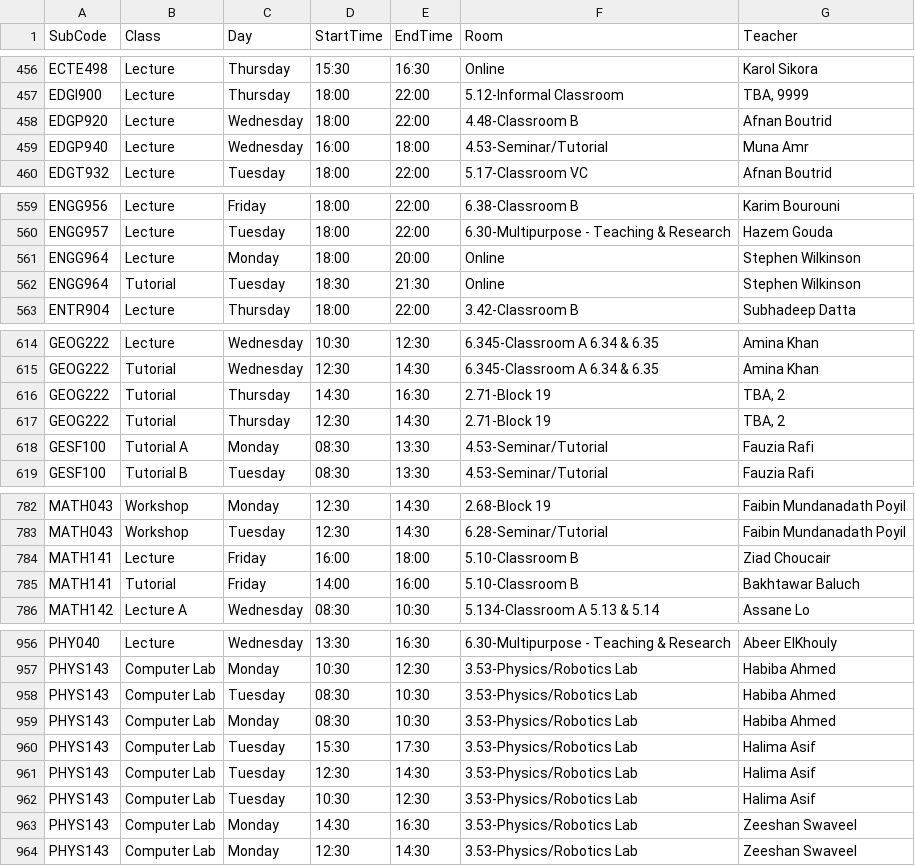
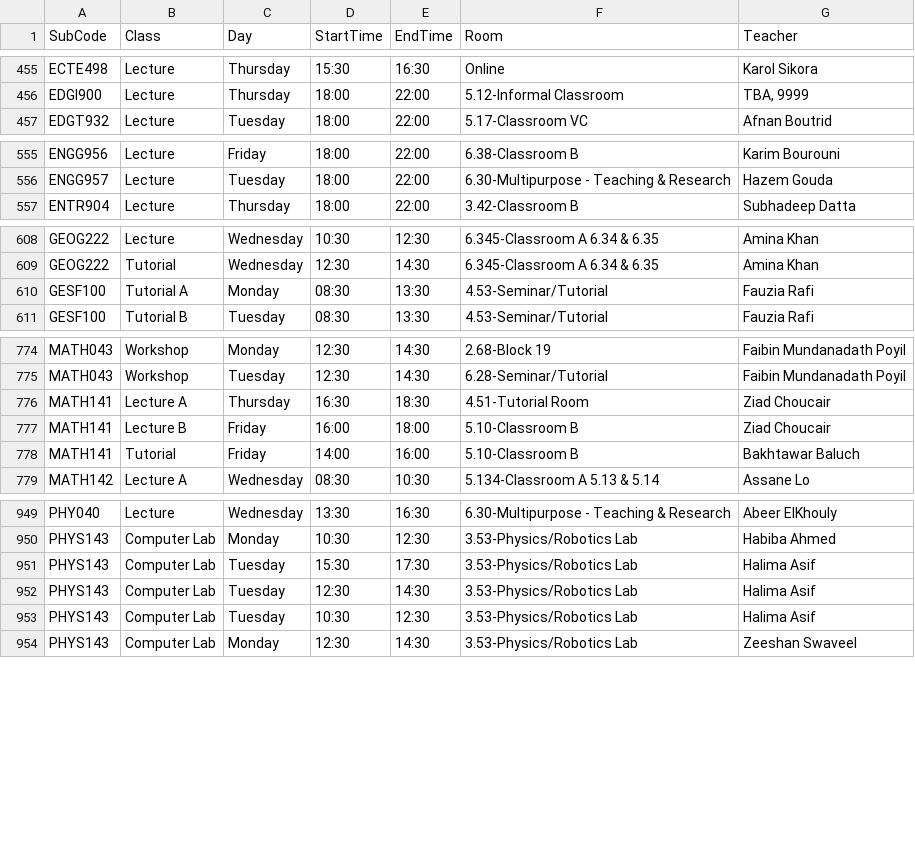
Before and after one commit to tahayparker/vacansee, a CSV file: public/classes.csv, drawn as a sheet; only a part is shown, gaps mark what is left out; the diff covers the shown part only.

```diff
--- a/public/classes.csv
+++ b/public/classes.csv
@@ -457,4 +456,2 @@ ECTE498,Lecture,Thursday,15:30,16:30,Online,Karol Sikora
 EDGI900,Lecture,Thursday,18:00,22:00,5.12-Informal Classroom,"TBA, 9999"
-EDGP920,Lecture,Wednesday,18:00,22:00,4.48-Classroom B,Afnan Boutrid
-EDGP940,Lecture,Wednesday,16:00,18:00,4.53-Seminar/Tutorial,Muna Amr
 EDGT932,Lecture,Tuesday,18:00,22:00,5.17-Classroom VC,Afnan Boutrid
@@ -560,4 +556,2 @@ ENGG956,Lecture,Friday,18:00,22:00,6.38-Classroom B,Karim Bourouni
 ENGG957,Lecture,Tuesday,18:00,22:00,6.30-Multipurpose - Teaching & Research,Hazem Gouda
-ENGG964,Lecture,Monday,18:00,20:00,Online,Stephen Wilkinson
-ENGG964,Tutorial,Tuesday,18:30,21:30,Online,Stephen Wilkinson
 ENTR904,Lecture,Thursday,18:00,22:00,3.42-Classroom B,Subhadeep Datta
@@ -615,4 +609,2 @@ GEOG222,Lecture,Wednesday,10:30,12:30,6.345-Classroom A 6.34 & 6.35,Amina Khan
 GEOG222,Tutorial,Wednesday,12:30,14:30,6.345-Classroom A 6.34 & 6.35,Amina Khan
-GEOG222,Tutorial,Thursday,14:30,16:30,2.71-Block 19,"TBA, 2"
-GEOG222,Tutorial,Thursday,12:30,14:30,2.71-Block 19,"TBA, 2"
 GESF100,Tutorial A,Monday,08:30,13:30,4.53-Seminar/Tutorial,Fauzia Rafi
@@ -783,3 +775,4 @@ MATH043,Workshop,Monday,12:30,14:30,2.68-Block 19,Faibin Mundanadath Poyil
 MATH043,Workshop,Tuesday,12:30,14:30,6.28-Seminar/Tutorial,Faibin Mundanadath Poyil
-MATH141,Lecture,Friday,16:00,18:00,5.10-Classroom B,Ziad Choucair
+MATH141,Lecture A,Thursday,16:30,18:30,4.51-Tutorial Room,Ziad Choucair
+MATH141,Lecture B,Friday,16:00,18:00,5.10-Classroom B,Ziad Choucair
 MATH141,Tutorial,Friday,14:00,16:00,5.10-Classroom B,Bakhtawar Baluch
@@ -957,4 +950,2 @@ PHY040,Lecture,Wednesday,13:30,16:30,6.30-Multipurpose - Teaching & Research,Abe
 PHYS143,Computer Lab,Monday,10:30,12:30,3.53-Physics/Robotics Lab,Habiba Ahmed
-PHYS143,Computer Lab,Tuesday,08:30,10:30,3.53-Physics/Robotics Lab,Habiba Ahmed
-PHYS143,Computer Lab,Monday,08:30,10:30,3.53-Physics/Robotics Lab,Habiba Ahmed
 PHYS143,Computer Lab,Tuesday,15:30,17:30,3.53-Physics/Robotics Lab,Halima Asif
@@ -962,3 +953,2 @@ PHYS143,Computer Lab,Tuesday,12:30,14:30,3.53-Physics/Robotics Lab,Halima Asif
 PHYS143,Computer Lab,Tuesday,10:30,12:30,3.53-Physics/Robotics Lab,Halima Asif
-PHYS143,Computer Lab,Monday,14:30,16:30,3.53-Physics/Robotics Lab,Zeeshan Swaveel
 PHYS143,Computer Lab,Monday,12:30,14:30,3.53-Physics/Robotics Lab,Zeeshan Swaveel
```
Also changed, not shown: 3 removed rows and 1 edited cell elsewhere in this file, 1 other file.
